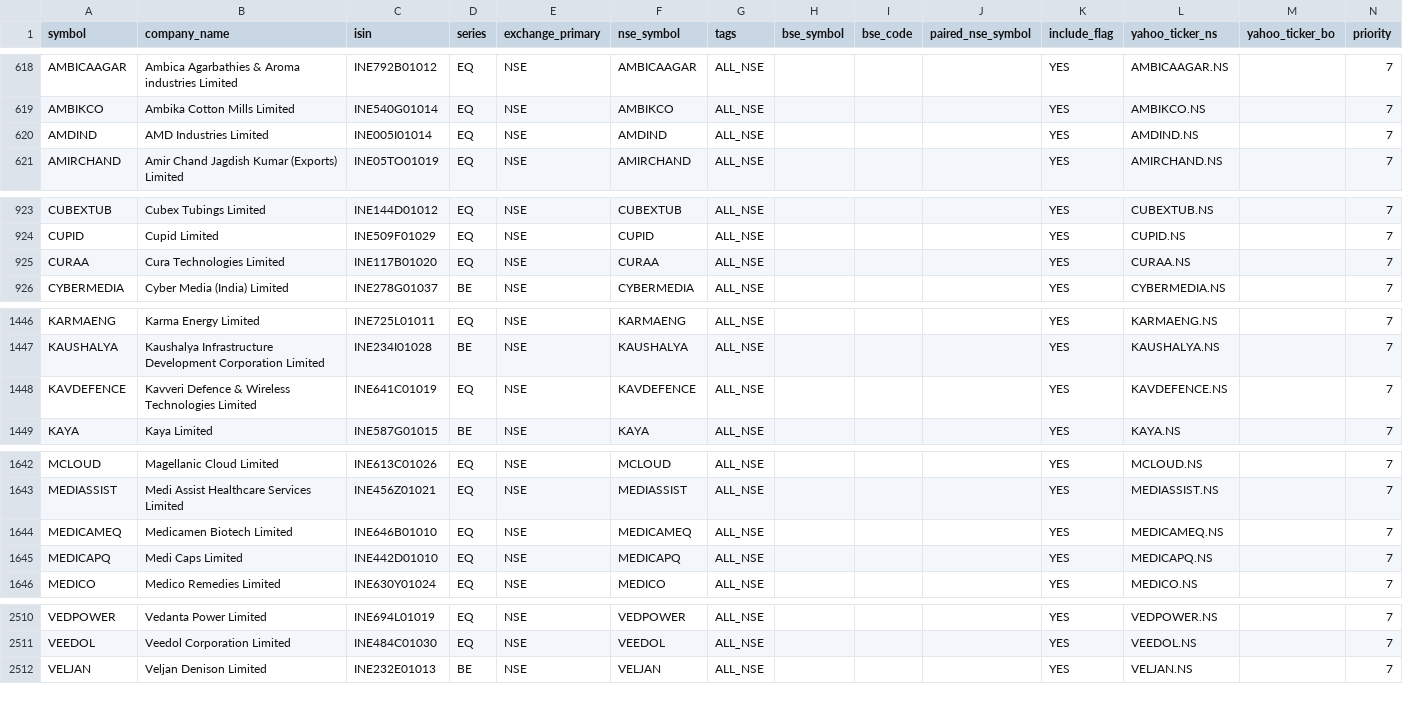
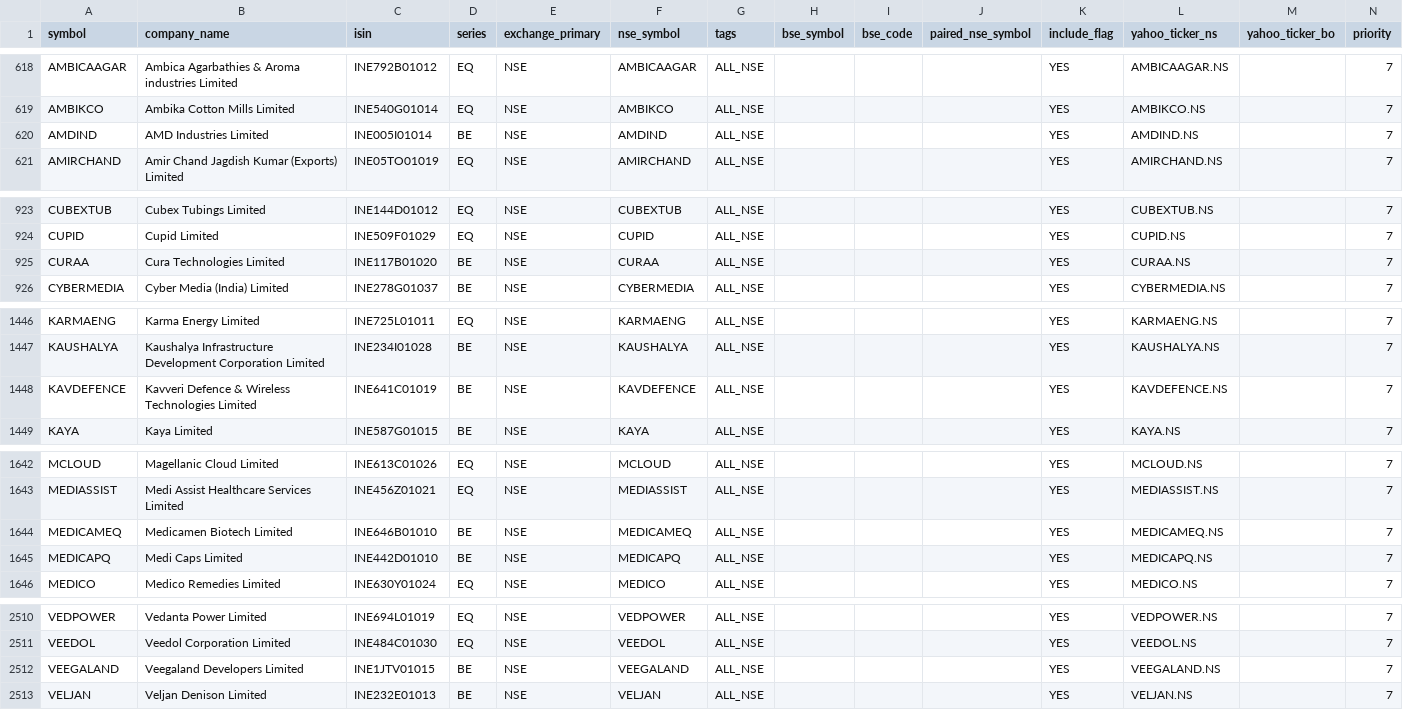
Before and after one commit to Arwagh1441444/stockanalyser, a CSV file: universe_master_snapshot.csv, drawn as a sheet; only a part is shown, gaps mark what is left out; the diff covers the shown part only.

```diff
--- a/universe_master_snapshot.csv
+++ b/universe_master_snapshot.csv
@@ -619,3 +619,3 @@ AMBICAAGAR,Ambica Agarbathies & Aroma industries Limited,INE792B01012,EQ,NSE,AMB
 AMBIKCO,Ambika Cotton Mills Limited,INE540G01014,EQ,NSE,AMBIKCO,ALL_NSE,,,,YES,AMBIKCO.NS,,7
-AMDIND,AMD Industries Limited,INE005I01014,EQ,NSE,AMDIND,ALL_NSE,,,,YES,AMDIND.NS,,7
+AMDIND,AMD Industries Limited,INE005I01014,BE,NSE,AMDIND,ALL_NSE,,,,YES,AMDIND.NS,,7
 AMIRCHAND,Amir Chand Jagdish Kumar (Exports) Limited,INE05TO01019,EQ,NSE,AMIRCHAND,ALL_NSE,,,,YES,AMIRCHAND.NS,,7
@@ -924,3 +924,3 @@ CUBEXTUB,Cubex Tubings Limited,INE144D01012,EQ,NSE,CUBEXTUB,ALL_NSE,,,,YES,CUBEX
 CUPID,Cupid Limited,INE509F01029,EQ,NSE,CUPID,ALL_NSE,,,,YES,CUPID.NS,,7
-CURAA,Cura Technologies Limited,INE117B01020,EQ,NSE,CURAA,ALL_NSE,,,,YES,CURAA.NS,,7
+CURAA,Cura Technologies Limited,INE117B01020,BE,NSE,CURAA,ALL_NSE,,,,YES,CURAA.NS,,7
 CYBERMEDIA,Cyber Media (India) Limited,INE278G01037,BE,NSE,CYBERMEDIA,ALL_NSE,,,,YES,CYBERMEDIA.NS,,7
@@ -1447,3 +1447,3 @@ KARMAENG,Karma Energy Limited,INE725L01011,EQ,NSE,KARMAENG,ALL_NSE,,,,YES,KARMAE
 KAUSHALYA,Kaushalya Infrastructure Development Corporation Limited,INE234I01028,BE,NSE,KAUSHALYA,ALL_NSE,,,,YES,KAUSHALYA.NS,,7
-KAVDEFENCE,Kavveri Defence & Wireless Technologies Limited,INE641C01019,EQ,NSE,KAVDEFENCE,ALL_NSE,,,,YES,KAVDEFENCE.NS,,7
+KAVDEFENCE,Kavveri Defence & Wireless Technologies Limited,INE641C01019,BE,NSE,KAVDEFENCE,ALL_NSE,,,,YES,KAVDEFENCE.NS,,7
 KAYA,Kaya Limited,INE587G01015,BE,NSE,KAYA,ALL_NSE,,,,YES,KAYA.NS,,7
@@ -1643,4 +1643,4 @@ MCLOUD,Magellanic Cloud Limited,INE613C01026,EQ,NSE,MCLOUD,ALL_NSE,,,,YES,MCLOUD
 MEDIASSIST,Medi Assist Healthcare Services Limited,INE456Z01021,EQ,NSE,MEDIASSIST,ALL_NSE,,,,YES,MEDIASSIST.NS,,7
-MEDICAMEQ,Medicamen Biotech Limited,INE646B01010,EQ,NSE,MEDICAMEQ,ALL_NSE,,,,YES,MEDICAMEQ.NS,,7
-MEDICAPQ,Medi Caps Limited,INE442D01010,EQ,NSE,MEDICAPQ,ALL_NSE,,,,YES,MEDICAPQ.NS,,7
+MEDICAMEQ,Medicamen Biotech Limited,INE646B01010,BE,NSE,MEDICAMEQ,ALL_NSE,,,,YES,MEDICAMEQ.NS,,7
+MEDICAPQ,Medi Caps Limited,INE442D01010,BE,NSE,MEDICAPQ,ALL_NSE,,,,YES,MEDICAPQ.NS,,7
 MEDICO,Medico Remedies Limited,INE630Y01024,EQ,NSE,MEDICO,ALL_NSE,,,,YES,MEDICO.NS,,7
@@ -2511,2 +2511,3 @@ VEDPOWER,Vedanta Power Limited,INE694L01019,EQ,NSE,VEDPOWER,ALL_NSE,,,,YES,VEDPO
 VEEDOL,Veedol Corporation Limited,INE484C01030,EQ,NSE,VEEDOL,ALL_NSE,,,,YES,VEEDOL.NS,,7
+VEEGALAND,Veegaland Developers Limited,INE1JTV01015,BE,NSE,VEEGALAND,ALL_NSE,,,,YES,VEEGALAND.NS,,7
 VELJAN,Veljan Denison Limited,INE232E01013,BE,NSE,VELJAN,ALL_NSE,,,,YES,VELJAN.NS,,7
```
Also changed, not shown: 2 edited cells elsewhere in this file.
